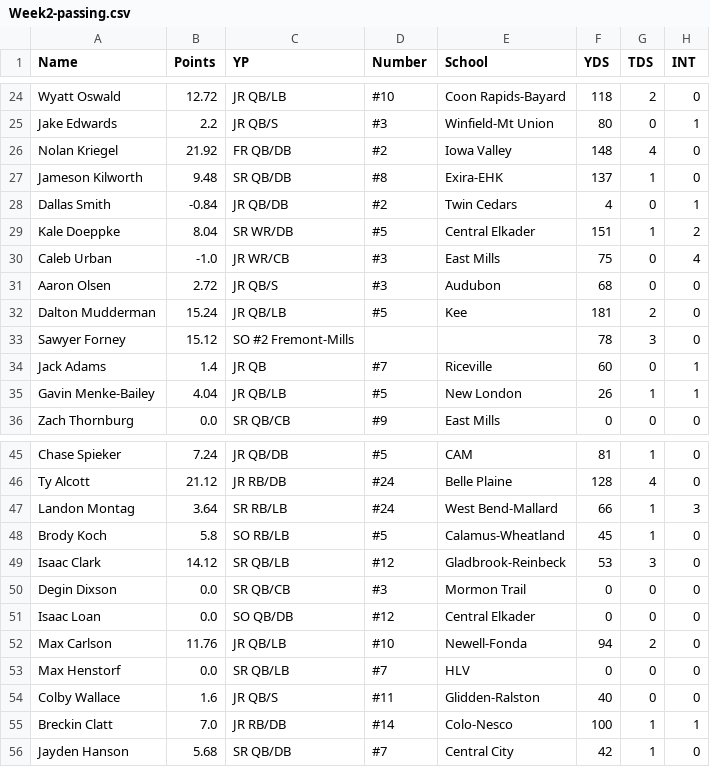
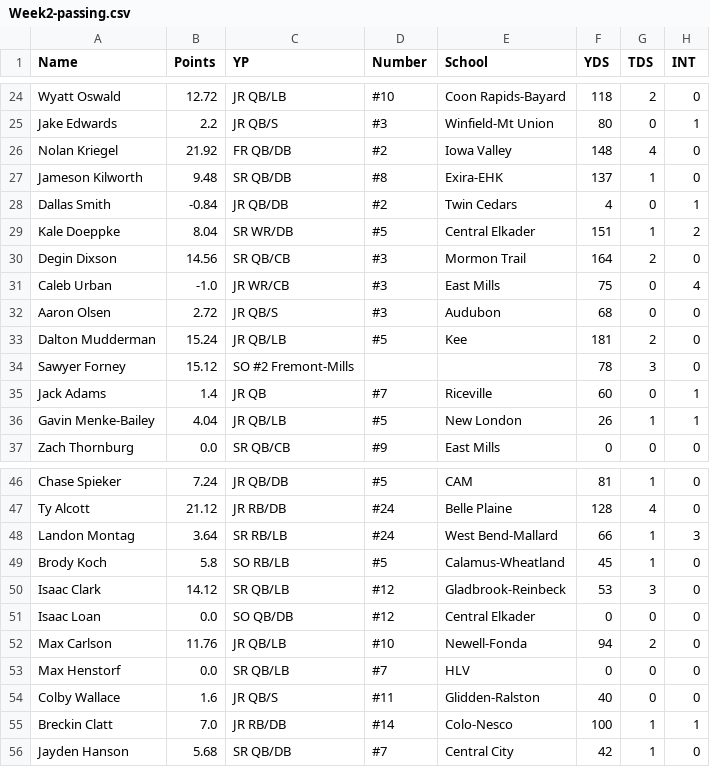
Before and after one commit to Fwiy27/8Man, a CSV file: data/Week2-passing.csv, drawn as a sheet; only a part is shown, gaps mark what is left out; removed rows and columns are numbered as before the commit, all else as after; the diff names each change by its address in the sheet, - before the commit and + after, or states it on an @@ line.

```diff
--- a/data/Week2-passing.csv
+++ b/data/Week2-passing.csv
+row 30: Degin Dixson | 14.56 | SR QB/CB | #3 | Mormon Trail | 164 | 2 | 0
-row 50: Degin Dixson | 0.0 | SR QB/CB | #3 | Mormon Trail | 0 | 0 | 0
```
Also changed, not shown: data/Week2-points-ps.csv, data/Week2-points.csv, 12 other files.
